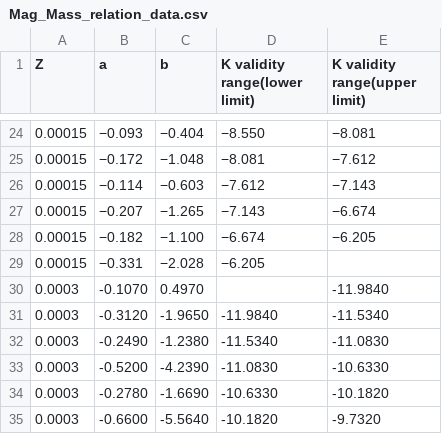
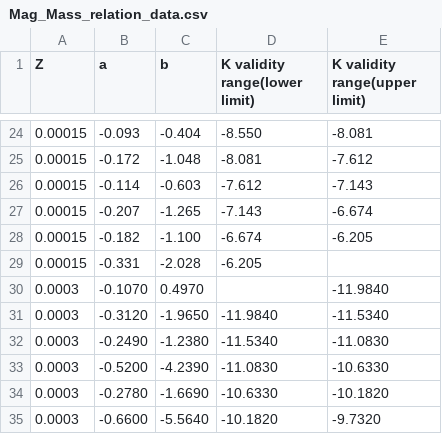
Before and after one commit to Mahdi-Abdollahii/NGC_6822, a CSV file: Data_Relations/Mag_Mass_relation_data.csv, drawn as a sheet; only a part is shown, gaps mark what is left out; the diff covers the shown part only.

```diff
--- a/Data_Relations/Mag_Mass_relation_data.csv
+++ b/Data_Relations/Mag_Mass_relation_data.csv
@@ -24,7 +24,7 @@ Z,a,b,K validity range(lower limit),K validity range(upper limit)
-0.00015,−0.093,−0.404,−8.550,−8.081
-0.00015,−0.172,−1.048,−8.081,−7.612
-0.00015,−0.114,−0.603,−7.612,−7.143
-0.00015,−0.207,−1.265,−7.143,−6.674
-0.00015,−0.182,−1.100,−6.674,−6.205
-0.00015,−0.331,−2.028,−6.205,
+0.00015,-0.093,-0.404,-8.550,-8.081
+0.00015,-0.172,-1.048,-8.081,-7.612
+0.00015,-0.114,-0.603,-7.612,-7.143
+0.00015,-0.207,-1.265,-7.143,-6.674
+0.00015,-0.182,-1.100,-6.674,-6.205
+0.00015,-0.331,-2.028,-6.205,
 0.0003,-0.1070,0.4970,,-11.9840
```
Also changed, not shown: 31 edited cells elsewhere in this file.
